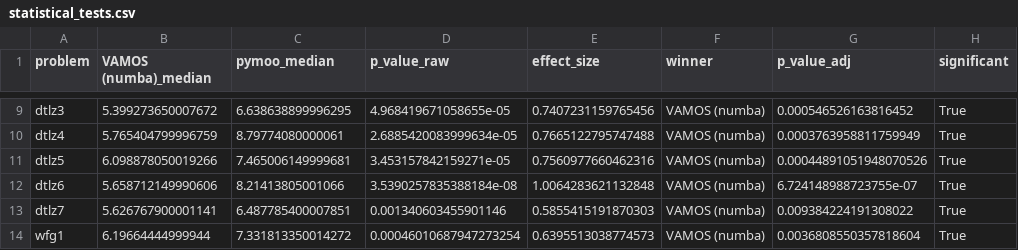
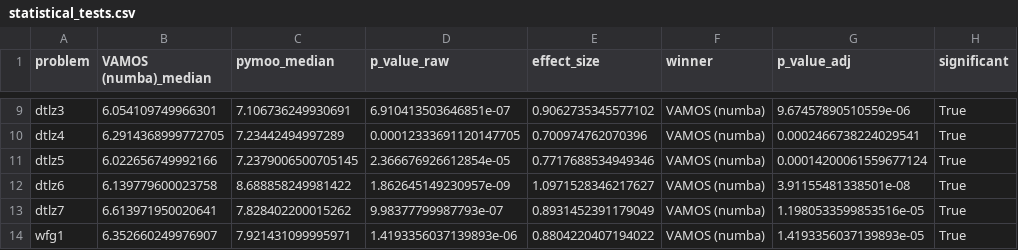
Before and after one commit to NicolasRodriguezUribe/VAMOS, a CSV file: experiments/statistical_tests.csv, drawn as a sheet; only a part is shown, gaps mark what is left out; the diff covers the shown part only; the diff names each change by its address in the sheet, - before the commit and + after, or states it on an @@ line.

```diff
--- a/experiments/statistical_tests.csv
+++ b/experiments/statistical_tests.csv
-B9 (VAMOS (numba)_median): 5.399273650007672
+B9 (VAMOS (numba)_median): 6.054109749966301
-C9 (pymoo_median): 6.638638899996295
+C9 (pymoo_median): 7.106736249930691
-D9 (p_value_raw): 4.968419671058655e-05
+D9 (p_value_raw): 6.910413503646851e-07
-E9 (effect_size): 0.7407231159765456
+E9 (effect_size): 0.9062735345577102
-G9 (p_value_adj): 0.000546526163816452
+G9 (p_value_adj): 9.67457890510559e-06
-B10 (VAMOS (numba)_median): 5.765404799996759
+B10 (VAMOS (numba)_median): 6.2914368999772705
-C10 (pymoo_median): 8.79774080000061
+C10 (pymoo_median): 7.23442494997289
-D10 (p_value_raw): 2.6885420083999634e-05
+D10 (p_value_raw): 0.00012333691120147705
-E10 (effect_size): 0.7665122795747488
+E10 (effect_size): 0.700974762070396
-G10 (p_value_adj): 0.0003763958811759949
+G10 (p_value_adj): 0.0002466738224029541
-B11 (VAMOS (numba)_median): 6.098878050019266
+B11 (VAMOS (numba)_median): 6.022656749992166
-C11 (pymoo_median): 7.465006149999681
+C11 (pymoo_median): 7.2379006500705145
-D11 (p_value_raw): 3.453157842159271e-05
+D11 (p_value_raw): 2.366676926612854e-05
-E11 (effect_size): 0.7560977660462316
+E11 (effect_size): 0.7717688534949346
-G11 (p_value_adj): 0.00044891051948070526
+G11 (p_value_adj): 0.00014200061559677124
-B12 (VAMOS (numba)_median): 5.658712149990606
+B12 (VAMOS (numba)_median): 6.139779600023758
-C12 (pymoo_median): 8.21413805001066
+C12 (pymoo_median): 8.688858249981422
-D12 (p_value_raw): 3.5390257835388184e-08
+D12 (p_value_raw): 1.862645149230957e-09
-E12 (effect_size): 1.0064283621132848
+E12 (effect_size): 1.0971528346217627
-G12 (p_value_adj): 6.724148988723755e-07
+G12 (p_value_adj): 3.91155481338501e-08
-B13 (VAMOS (numba)_median): 5.626767900001141
+B13 (VAMOS (numba)_median): 6.613971950020641
-C13 (pymoo_median): 6.487785400007851
+C13 (pymoo_median): 7.828402200015262
-D13 (p_value_raw): 0.001340603455901146
+D13 (p_value_raw): 9.98377799987793e-07
-E13 (effect_size): 0.5855415191870303
+E13 (effect_size): 0.8931452391179049
-G13 (p_value_adj): 0.009384224191308022
+G13 (p_value_adj): 1.1980533599853516e-05
-B14 (VAMOS (numba)_median): 6.19664444999944
+B14 (VAMOS (numba)_median): 6.352660249976907
-C14 (pymoo_median): 7.331813350014272
+C14 (pymoo_median): 7.921431099995971
-D14 (p_value_raw): 0.00046010687947273254
+D14 (p_value_raw): 1.4193356037139893e-06
-E14 (effect_size): 0.6395513038774573
+E14 (effect_size): 0.8804220407194022
-G14 (p_value_adj): 0.0036808550357818604
+G14 (p_value_adj): 1.4193356037139893e-05
```
Also changed, not shown: 79 edited cells elsewhere in this file, 5 other files.
